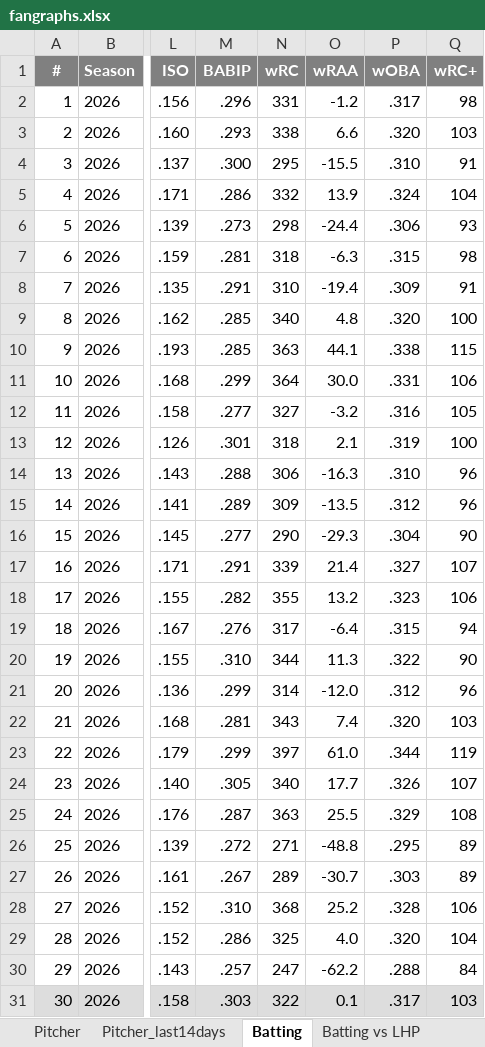
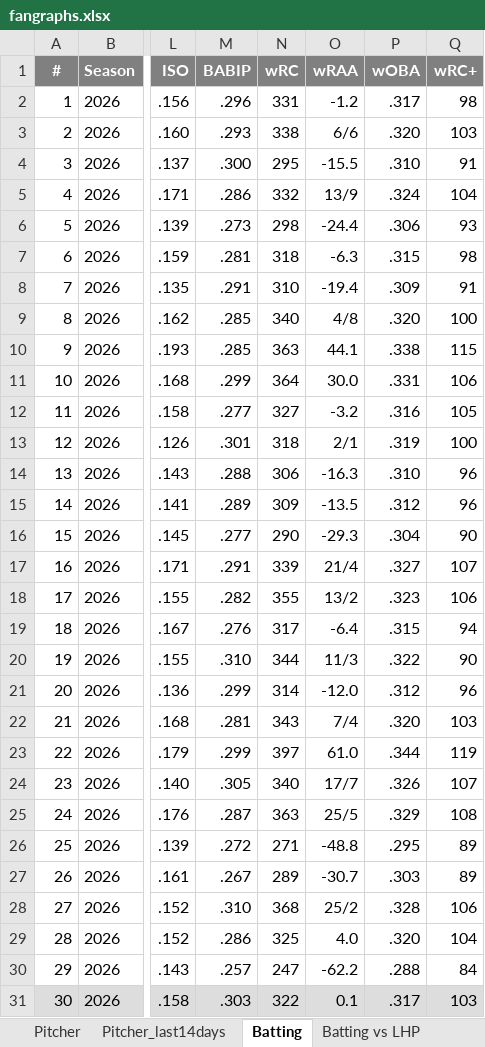
Before and after one commit to OndraSpalek/MLB_data, an Excel workbook: fangraphs.xlsx, sheet Batting, drawn as a sheet; only a part is shown, gaps mark what is left out; values as stored, in another font and other column widths than the file's, no borders; charts and pictures not drawn; the diff names each change by its address in the sheet, - before the commit and + after, or states it on an @@ line.

```diff
--- a/fangraphs.xlsx (sheet Batting)
+++ b/fangraphs.xlsx (sheet Batting)
-O3 (wRAA): 6.6
+O3 (wRAA): 6/6
-O5 (wRAA): 13.9
+O5 (wRAA): 13/9
-O9 (wRAA): 4.8
+O9 (wRAA): 4/8
-O13 (wRAA): 2.1
+O13 (wRAA): 2/1
-O17 (wRAA): 21.4
+O17 (wRAA): 21/4
-O18 (wRAA): 13.2
+O18 (wRAA): 13/2
-O20 (wRAA): 11.3
+O20 (wRAA): 11/3
-O22 (wRAA): 7.4
+O22 (wRAA): 7/4
-O24 (wRAA): 17.7
+O24 (wRAA): 17/7
-O25 (wRAA): 25.5
+O25 (wRAA): 25/5
-O28 (wRAA): 25.2
+O28 (wRAA): 25/2
```
Also changed, not shown: sheet Pitcher, sheet Pitcher_last14days, sheet Relieving pitcher, sheet Batting vs RHP, sheet Batting vs LHP, sheet Pitcher hand, charts or pictures.
